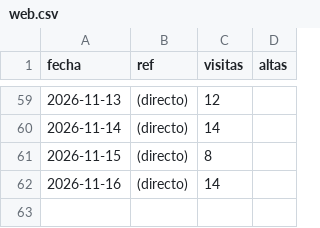
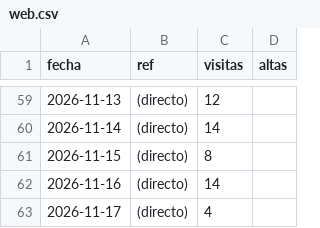
Before and after one commit to jaandrix/bitacora-panel, a CSV file: datos/web.csv, drawn as a sheet; only a part is shown, gaps mark what is left out; the diff names each change by its address in the sheet, - before the commit and + after, or states it on an @@ line.

```diff
--- a/datos/web.csv
+++ b/datos/web.csv
+row 63: 2026-11-17 | (directo) | 4
```
